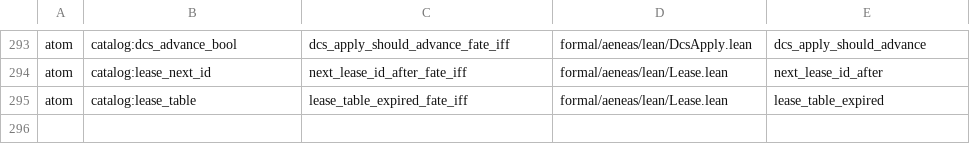
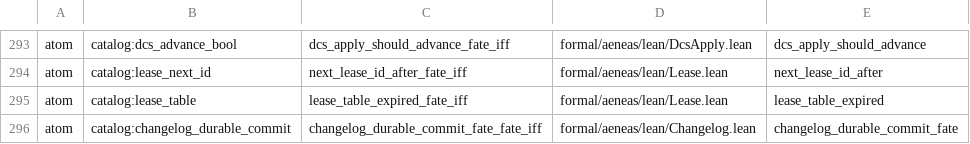
Before and after one commit to paulocsanz/pedradb, a TSV file: scripts/ratchet/close_proofs.tsv, drawn as a sheet; only a part is shown, gaps mark what is left out.

Commit message:
rfc0219 p0.1: 1o pull do trampolim — changelog_durable_commit nasce átomo (db.rs commit_ops_with casa o plano; if data-fate sai do trampolim); iff-∀ fate 4-comb em Changelog.lean; contador 75→74; floor_atom 266→267

```diff
--- a/scripts/ratchet/close_proofs.tsv
+++ b/scripts/ratchet/close_proofs.tsv
@@ -295 +295,2 @@ atom	catalog:lease_next_id	next_lease_id_after_fate_iff	formal/aeneas/lean/Lease
 atom	catalog:lease_table	lease_table_expired_fate_iff	formal/aeneas/lean/Lease.lean	lease_table_expired
+atom	catalog:changelog_durable_commit	changelog_durable_commit_fate_fate_iff	formal/aeneas/lean/Changelog.lean	changelog_durable_commit_fate
```
Also changed, not shown: scripts/ratchet/proof_depth.tsv, 10 other files.
